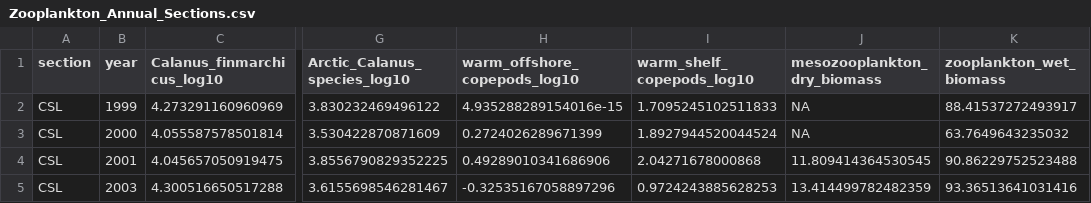
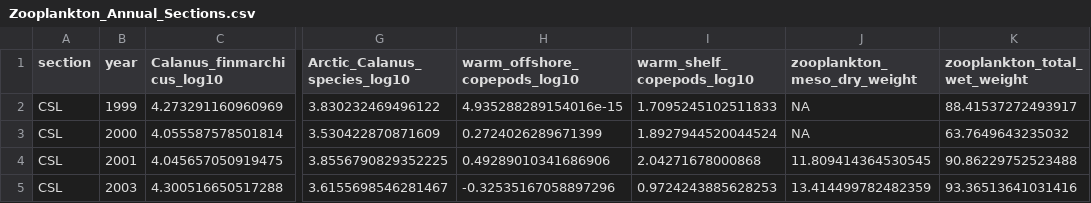
Before and after one commit to casaultb/azmpdata, a CSV file: inst/extdata/csv/Zooplankton_Annual_Sections.csv (was inst/extdata/zooplankton/Zooplankton_Annual_Sections.csv), drawn as a sheet; only a part is shown, gaps mark what is left out; the diff names each change by its address in the sheet, - before the commit and + after, or states it on an @@ line.

```diff
--- a/inst/extdata/zooplankton/Zooplankton_Annual_Sections.csv
+++ b/inst/extdata/csv/Zooplankton_Annual_Sections.csv
-J1: mesozooplankton_dry_biomass
+J1: zooplankton_meso_dry_weight
-K1: zooplankton_wet_biomass
+K1: zooplankton_total_wet_weight
```
Also changed, not shown: inst/extdata/csv/Derived_Annual_Stations.csv, inst/extdata/csv/Zooplankton_Annual_Stations.csv, 64 other files.
